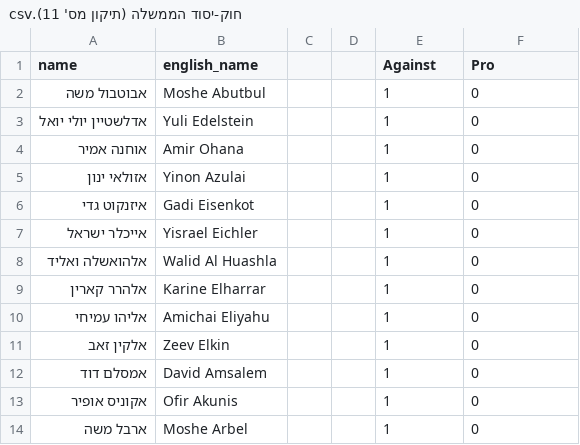
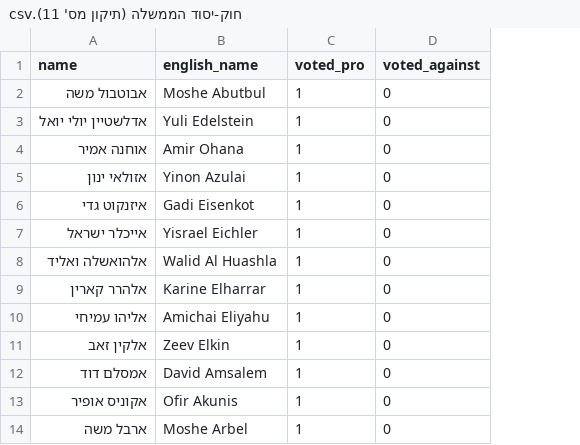
Before and after one commit to RonBeiden/Characterizing-Parliament-Members-using-LLM, a CSV file: eval/laws/חוק-יסוד הממשלה (תיקון מס' 11).csv, drawn as a sheet; only a part is shown; removed rows and columns are numbered as before the commit, all else as after; the diff names each change by its address in the sheet, - before the commit and + after, or states it on an @@ line.

```diff
--- a/eval/laws/חוק-יסוד הממשלה (תיקון מס' 11).csv
+++ b/eval/laws/חוק-יסוד הממשלה (תיקון מס' 11).csv
-column C, empty
-column D, empty
-C1: Against
+C1: voted_pro
-D1: Pro
+D1: voted_against
```
Also changed, not shown: eval/laws/הצעת חוק-יסוד הממשלה (תיקון מס' 13).csv, eval/laws/חוק לתיקון פקודת המשטרה (מס' 37).csv, 12 other files.
